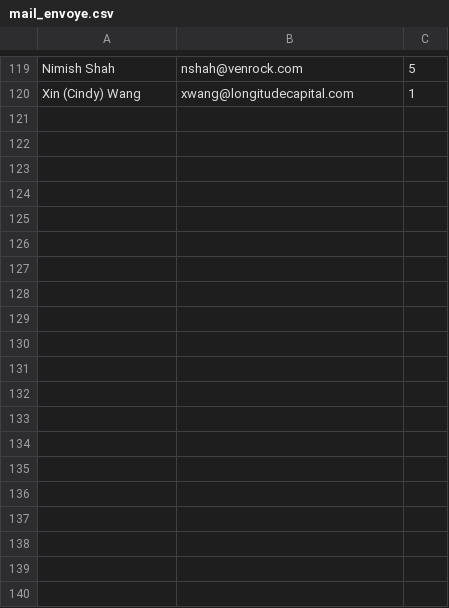
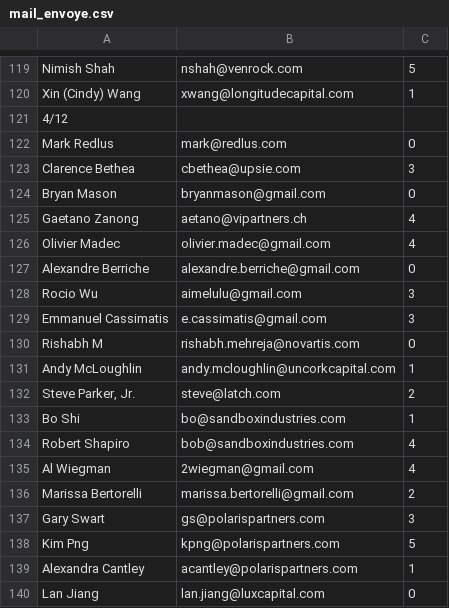
Before and after one commit to EvannR/Teral_2023, a CSV file: workingmailsender/mail_envoye.csv, drawn as a sheet; only a part is shown, gaps mark what is left out; the diff covers the shown part only.

```diff
--- a/workingmailsender/mail_envoye.csv
+++ b/workingmailsender/mail_envoye.csv
@@ -120 +120,21 @@ Nimish Shah;nshah@venrock.com;5
 Xin (Cindy) Wang;xwang@longitudecapital.com;1
+4/12
+Mark Redlus;mark@redlus.com;0
+Clarence Bethea;cbethea@upsie.com;3
+Bryan Mason;bryanmason@gmail.com;0
+Gaetano Zanong;aetano@vipartners.ch;4
+Olivier Madec;olivier.madec@gmail.com;4
+Alexandre Berriche;alexandre.berriche@gmail.com;0
+Rocio Wu;aimelulu@gmail.com;3
+Emmanuel Cassimatis;e.cassimatis@gmail.com;3
+Rishabh M;rishabh.mehreja@novartis.com;0
+Andy McLoughlin;andy.mcloughlin@uncorkcapital.com;1
+Steve Parker, Jr.;steve@latch.com;2
+Bo Shi;bo@sandboxindustries.com;1
+Robert Shapiro;bob@sandboxindustries.com;4
+Al Wiegman;2wiegman@gmail.com;4
+Marissa Bertorelli;marissa.bertorelli@gmail.com;2
+Gary Swart;gs@polarispartners.com;3
+Kim Png;kpng@polarispartners.com;5
+Alexandra Cantley;acantley@polarispartners.com;1
+Lan Jiang;lan.jiang@luxcapital.com;0
```
Also changed, not shown: 35 added rows elsewhere in this file, workingmailsender/test.csv, 1 other file.
